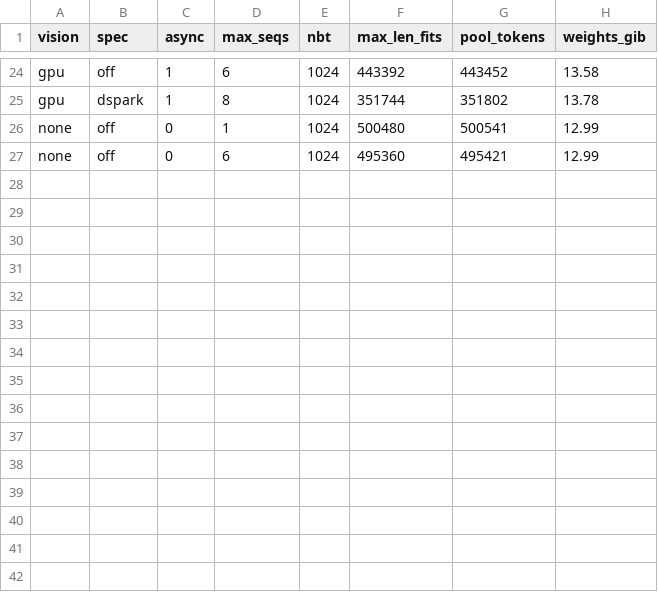
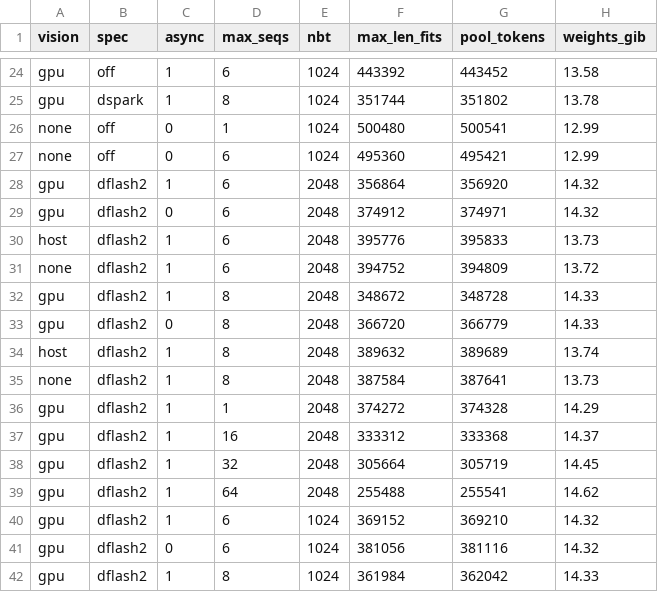
Before and after one commit to Pento95/HyperInkling, a TSV file: docs/memory_matrix.tsv, drawn as a sheet; only a part is shown, gaps mark what is left out.

```diff
--- a/docs/memory_matrix.tsv
+++ b/docs/memory_matrix.tsv
@@ -27 +27,16 @@ none	off	0	1	1024	500480	500541	12.99
 none	off	0	6	1024	495360	495421	12.99
+gpu	dflash2	1	6	2048	356864	356920	14.32
+gpu	dflash2	0	6	2048	374912	374971	14.32
+host	dflash2	1	6	2048	395776	395833	13.73
+none	dflash2	1	6	2048	394752	394809	13.72
+gpu	dflash2	1	8	2048	348672	348728	14.33
+gpu	dflash2	0	8	2048	366720	366779	14.33
+host	dflash2	1	8	2048	389632	389689	13.74
+none	dflash2	1	8	2048	387584	387641	13.73
+gpu	dflash2	1	1	2048	374272	374328	14.29
+gpu	dflash2	1	16	2048	333312	333368	14.37
+gpu	dflash2	1	32	2048	305664	305719	14.45
+gpu	dflash2	1	64	2048	255488	255541	14.62
+gpu	dflash2	1	6	1024	369152	369210	14.32
+gpu	dflash2	0	6	1024	381056	381116	14.32
+gpu	dflash2	1	8	1024	361984	362042	14.33
```
Also changed, not shown: 16 other files.
